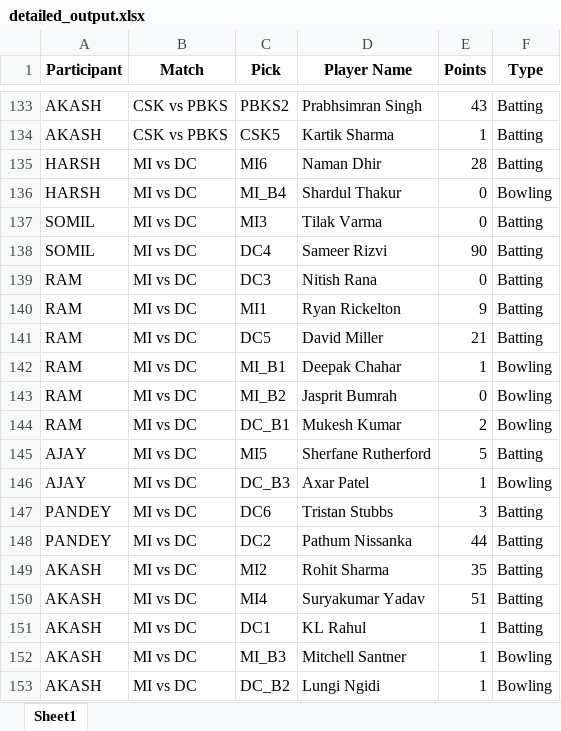
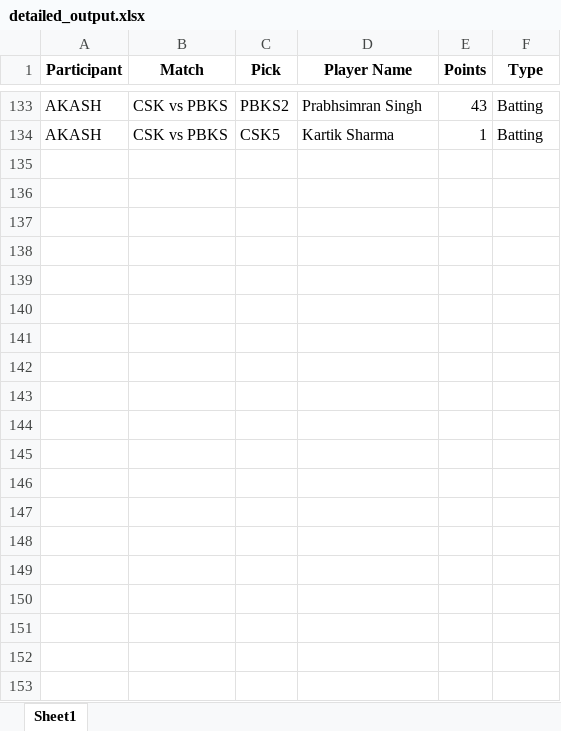
Before and after one commit to Kothariakash/ipl-party-dashboard, an Excel workbook: detailed_output.xlsx, sheet Sheet1, drawn as a sheet; only a part is shown, gaps mark what is left out; values as stored, in another font and other column widths than the file's, no borders; the diff covers the shown part only; the diff names each change by its address in the sheet, - before the commit and + after, or states it on an @@ line.

```diff
--- a/detailed_output.xlsx (sheet Sheet1)
+++ b/detailed_output.xlsx (sheet Sheet1)
-row 135: HARSH | MI vs DC | MI6 | Naman Dhir | 28 | Batting
-row 136: HARSH | MI vs DC | MI_B4 | Shardul Thakur | 0 | Bowling
-row 137: SOMIL | MI vs DC | MI3 | Tilak Varma | 0 | Batting
-row 138: SOMIL | MI vs DC | DC4 | Sameer Rizvi | 90 | Batting
-row 139: RAM | MI vs DC | DC3 | Nitish Rana | 0 | Batting
-row 140: RAM | MI vs DC | MI1 | Ryan Rickelton | 9 | Batting
-row 141: RAM | MI vs DC | DC5 | David Miller | 21 | Batting
-row 142: RAM | MI vs DC | MI_B1 | Deepak Chahar | 1 | Bowling
-row 143: RAM | MI vs DC | MI_B2 | Jasprit Bumrah | 0 | Bowling
-row 144: RAM | MI vs DC | DC_B1 | Mukesh Kumar | 2 | Bowling
-row 145: AJAY | MI vs DC | MI5 | Sherfane Rutherford | 5 | Batting
-row 146: AJAY | MI vs DC | DC_B3 | Axar Patel | 1 | Bowling
-row 147: PANDEY | MI vs DC | DC6 | Tristan Stubbs | 3 | Batting
-row 148: PANDEY | MI vs DC | DC2 | Pathum Nissanka | 44 | Batting
-row 149: AKASH | MI vs DC | MI2 | Rohit Sharma | 35 | Batting
-row 150: AKASH | MI vs DC | MI4 | Suryakumar Yadav | 51 | Batting
-row 151: AKASH | MI vs DC | DC1 | KL Rahul | 1 | Batting
-row 152: AKASH | MI vs DC | MI_B3 | Mitchell Santner | 1 | Bowling
-row 153: AKASH | MI vs DC | DC_B2 | Lungi Ngidi | 1 | Bowling
```
Also changed, not shown: 205 removed rows elsewhere in this sheet, final_output.xlsx, 1 other file.
